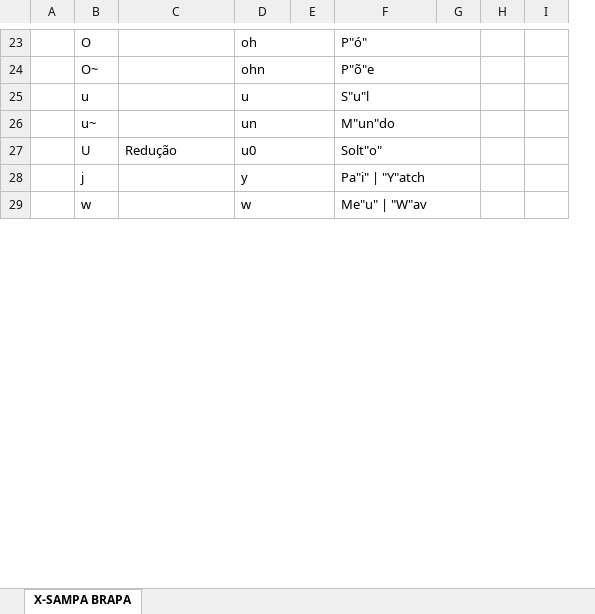
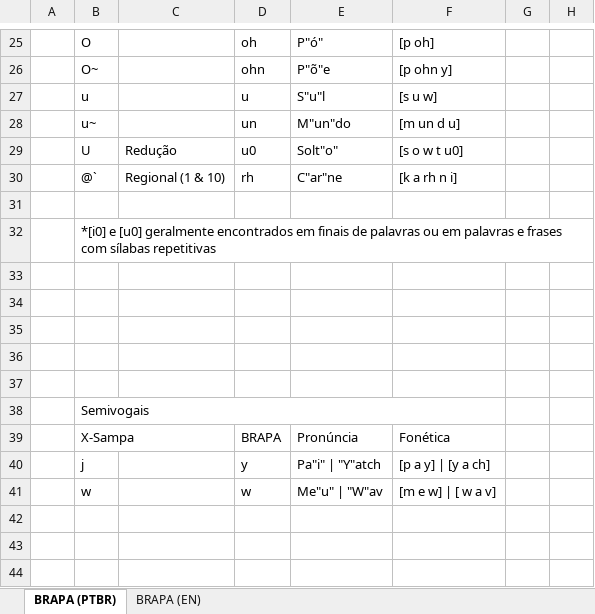
Before and after one commit to Team-BRAPA/BRAPA, an Excel workbook: SPREADSHEETS/BRAPA.xlsx, sheet BRAPA (PTBR), drawn as a sheet; only a part is shown, gaps mark what is left out; values as stored, in another font and other column widths than the file's, no cell formats; removed rows and columns are numbered as before the commit, all else as after; the diff covers the shown part only; the diff names each change by its address in the sheet, - before the commit and + after, or states it on an @@ line.

Commit message:
Refactor BRAPA spreadsheets

```diff
--- a/SPREADSHEETS/BRAPA.xlsx (sheet BRAPA (PTBR))
+++ b/SPREADSHEETS/BRAPA.xlsx (sheet BRAPA (PTBR))
-sheet tab: X-SAMPA BRAPA
+sheet tab: BRAPA (PTBR)
+sheet tab: BRAPA (EN)
-column A, empty
+column A, empty
-column E, empty
-column G, empty
+column F, rows 25-29: [p oh] | [p ohn y] | [s u w] | [m un d u] | [s o w t u0]; rows 40-41: [p a y] | [y a ch] | [m e w] | [ w a v]
-D23:E23 merged
-F23:G23 merged
-D24:E24 merged
-F24:G24 merged
-D25:E25 merged
-F25:G25 merged
-D26:E26 merged
-F26:G26 merged
-D27:E27 merged
-F27:G27 merged
+row 30:  | @` | Regional (1 & 10) | rh | C"ar"ne | [k a rh n i]
+row 31: (empty)
+row 32:  | *[i0] e [u0] geralmente encontrados em finais de palavras ou em palavras e frases com sílabas repetitivas
+row 33: (empty)
+row 34: (empty)
+row 35: (empty)
+row 36: (empty)
+row 37: (empty)
+row 38:  | Semivogais
+row 39:  | X-Sampa |  | BRAPA | Pronúncia | Fonética
-D28:E28 merged
-F28:G28 merged
-D29:E29 merged
-F29:G29 merged
+row 42: (empty)
+row 43: (empty)
+row 44: (empty)
```
Also changed, not shown: 7 added rows, 1 removed row, 24 edited cells and merged cells elsewhere in this sheet, cell formats, 1 other file.
